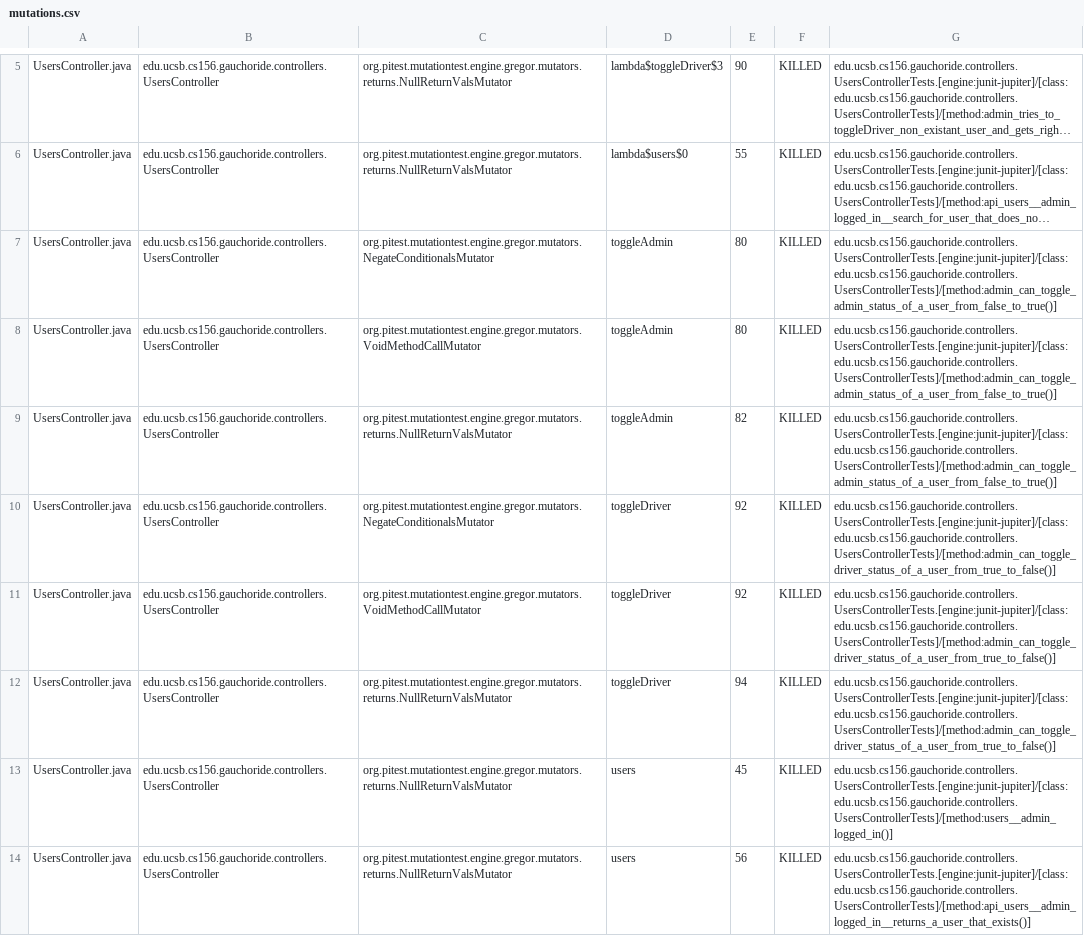
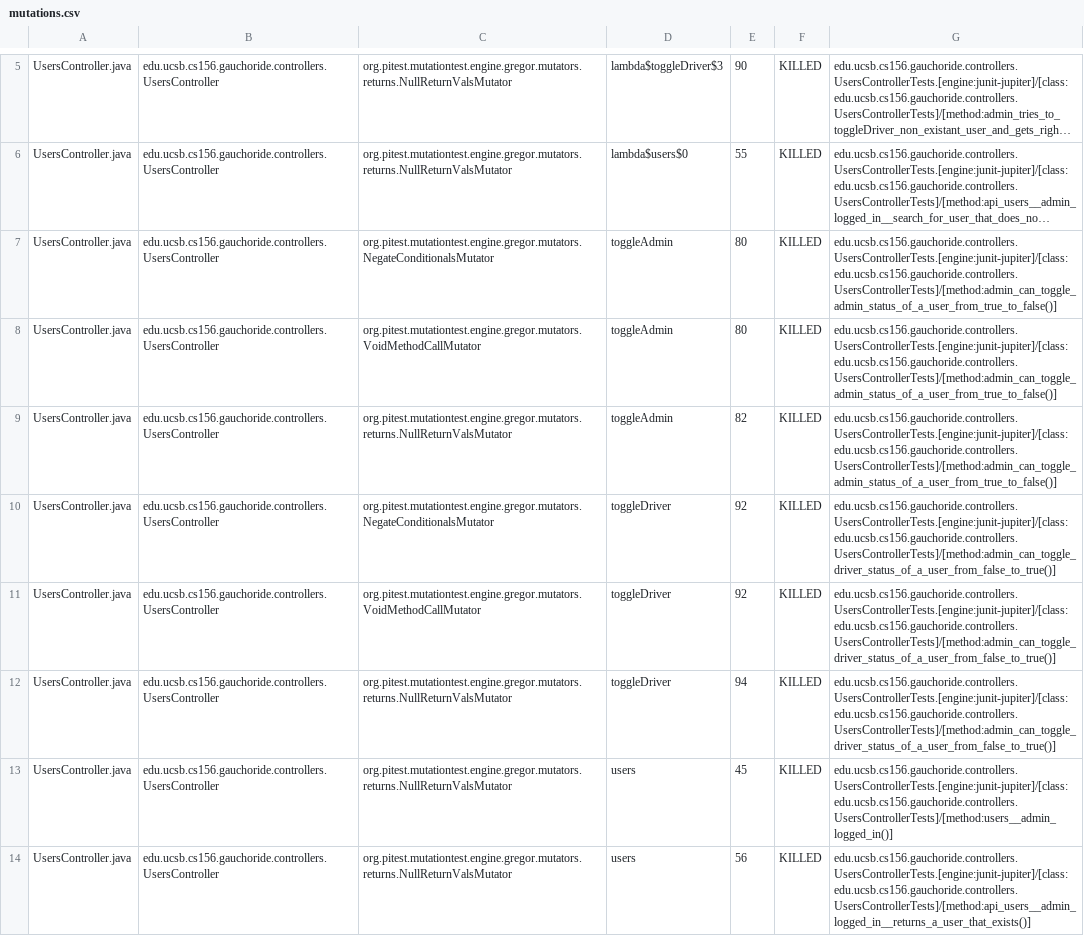
Before and after one commit to ucsb-cs156-s23/proj-gauchoride-s23-5pm-4, a CSV file: prs/23/pitest/mutations.csv, drawn as a sheet; only a part is shown, gaps mark what is left out; long unchanged cells end in …; the diff covers the shown part only; the diff names each change by its address in the sheet, - before the commit and + after, or states it on an @@ line.

Commit message:
Deploying to gh-pages from @ ucsb-cs156-s23/proj-gauchoride-s23-5pm-4@4daca05a6d2a5eafeab0d0fe4e990f559d9441b5 🚀

```diff
--- a/prs/23/pitest/mutations.csv
+++ b/prs/23/pitest/mutations.csv
-G7:G9: edu.ucsb.cs156.gauchoride.controllers.UsersControllerTests.[engine:junit-jupiter]/[class:edu.ucsb.cs156.gauchoride.controllers.UsersControllerTests]/[method:admin_can_toggle_admin_status_of_a_user_from_false_to_true()]
+G7:G9: edu.ucsb.cs156.gauchoride.controllers.UsersControllerTests.[engine:junit-jupiter]/[class:edu.ucsb.cs156.gauchoride.controllers.UsersControllerTests]/[method:admin_can_toggle_admin_status_of_a_user_from_true_to_false()]
-G10:G12: edu.ucsb.cs156.gauchoride.controllers.UsersControllerTests.[engine:junit-jupiter]/[class:edu.ucsb.cs156.gauchoride.controllers.UsersControllerTests]/[method:admin_can_toggle_driver_status_of_a_user_from_true_to_false()]
+G10:G12: edu.ucsb.cs156.gauchoride.controllers.UsersControllerTests.[engine:junit-jupiter]/[class:edu.ucsb.cs156.gauchoride.controllers.UsersControllerTests]/[method:admin_can_toggle_driver_status_of_a_user_from_false_to_true()]
```
Also changed, not shown: 2 edited cells elsewhere in this file, 9 other files.
